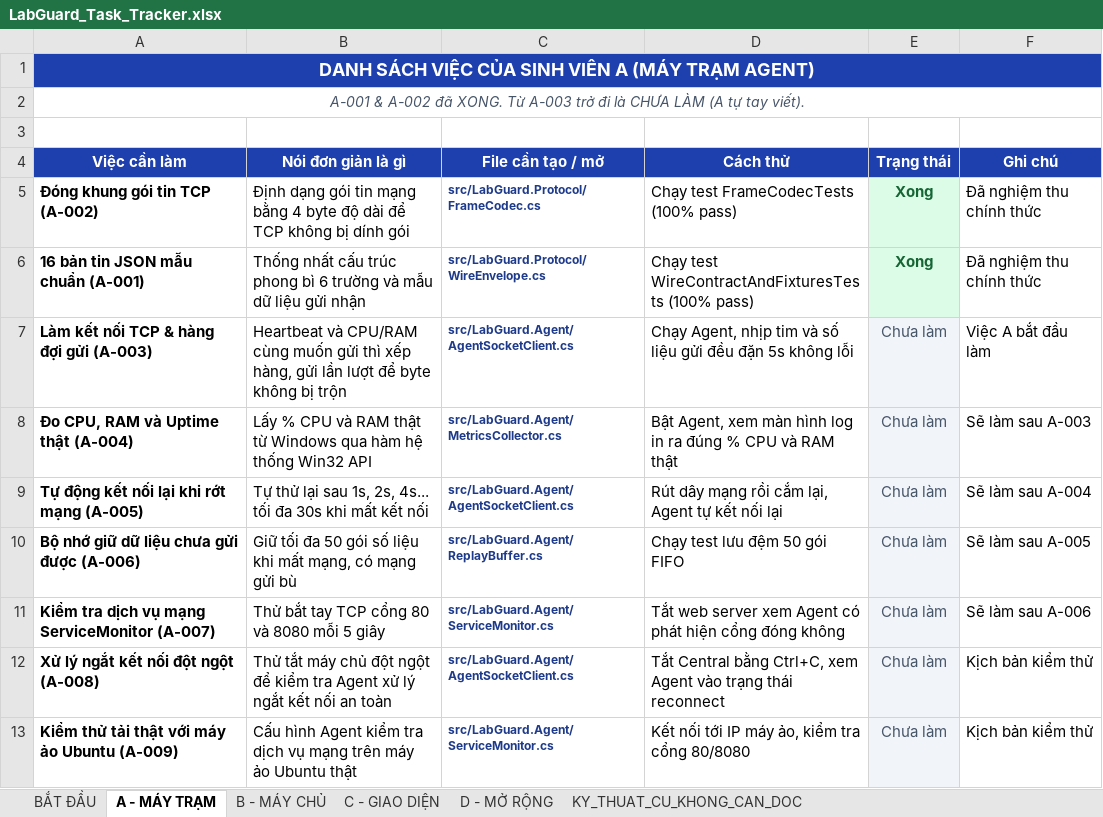
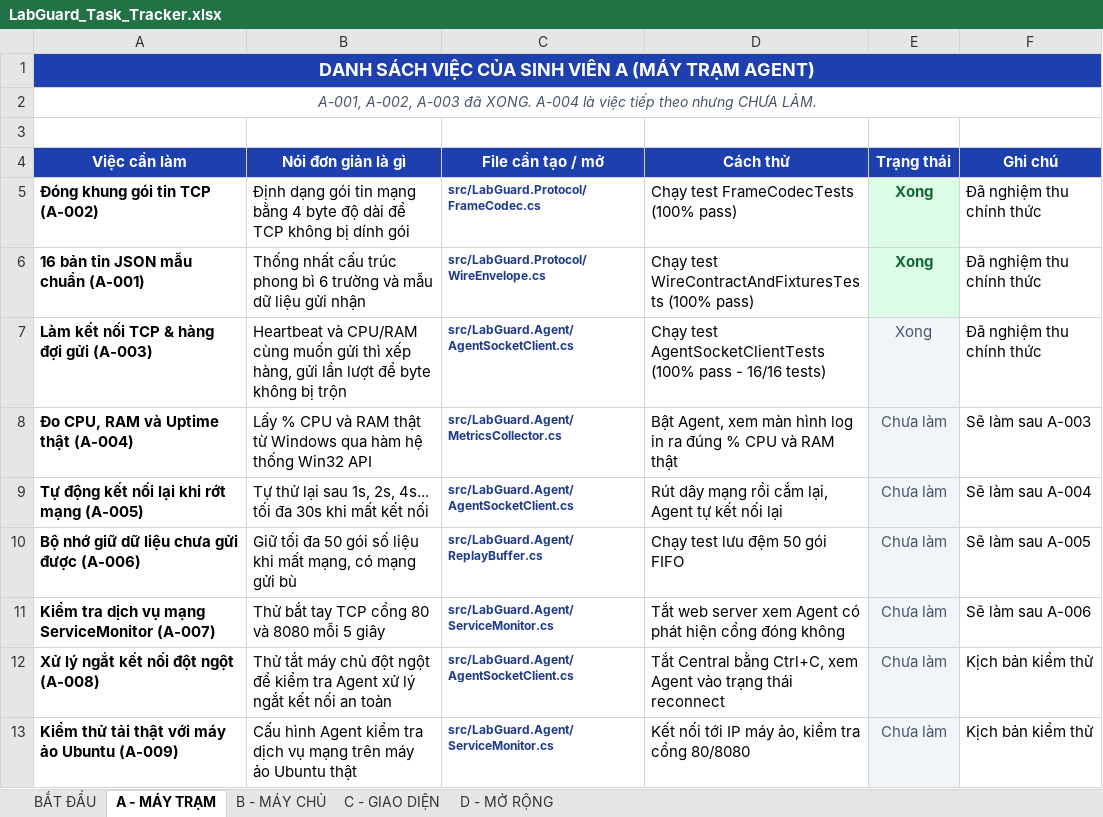
Before and after one commit to Phuchello/LabGuard, an Excel workbook: LabGuard_Task_Tracker.xlsx, sheet A - MÁY TRẠM, drawn as a sheet; values as stored, in another font and other column widths than the file's, no borders; the diff names each change by its address in the sheet, - before the commit and + after, or states it on an @@ line.

Commit message:
feat(agent): implement A-003 TCP writer queue

```diff
--- a/LabGuard_Task_Tracker.xlsx (sheet A - MÁY TRẠM)
+++ b/LabGuard_Task_Tracker.xlsx (sheet A - MÁY TRẠM)
-sheet tab: KY_THUAT_CU_KHONG_CAN_DOC
-A2 (Việc cần làm): A-001 & A-002 đã XONG. Từ A-003 trở đi là CHƯA LÀM (A tự tay viết).
+A2 (Việc cần làm): A-001, A-002, A-003 đã XONG. A-004 là việc tiếp theo nhưng CHƯA LÀM.
-D7 (Cách thử): Chạy Agent, nhịp tim và số liệu gửi đều đặn 5s không lỗi
+D7 (Cách thử): Chạy test AgentSocketClientTests (100% pass - 16/16 tests)
-E7 (Trạng thái): Chưa làm
+E7 (Trạng thái): Xong
-F7 (Ghi chú): Việc A bắt đầu làm
+F7 (Ghi chú): Đã nghiệm thu chính thức
```
Also changed, not shown: sheet BẮT ĐẦU, 17 other files.
